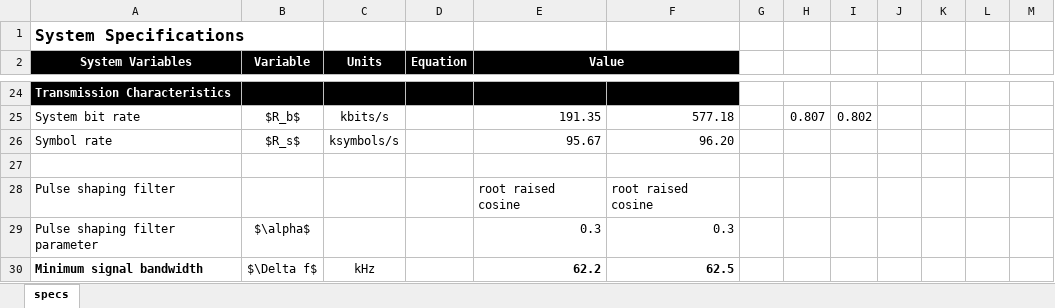
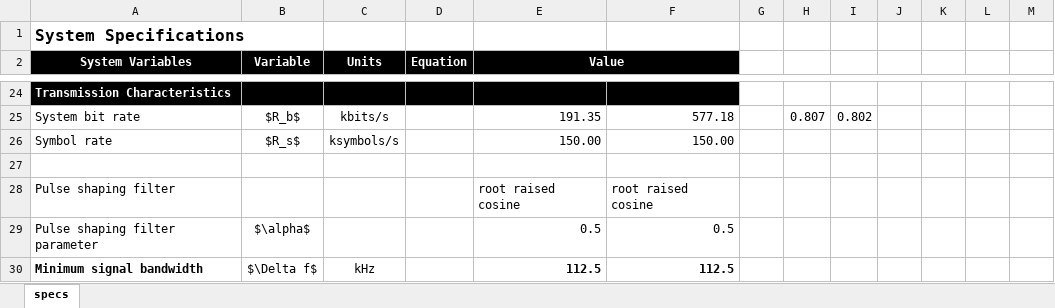
Before and after one commit to fredrief/TTT4145-Report, an Excel workbook: Tables/Specifications.xlsx, sheet specs, drawn as a sheet; only a part is shown, gaps mark what is left out; values as stored, in another font and other column widths than the file's, no borders; the diff names each change by its address in the sheet, - before the commit and + after, or states it on an @@ line.

```diff
--- a/Tables/Specifications.xlsx (sheet specs)
+++ b/Tables/Specifications.xlsx (sheet specs)
-E26 (Value): 95.67
+E26 (Value): 150.00
-F26: 96.20
+F26: 150.00
-E29 (Value): 0.3
+E29 (Value): 0.5
-F29: 0.3
+F29: 0.5
-E30 (Value): 62.2
+E30 (Value): 112.5
-F30: 62.5
+F30: 112.5
```
Also changed, not shown: Tables/Link Budget.xlsx, 32 other files.
